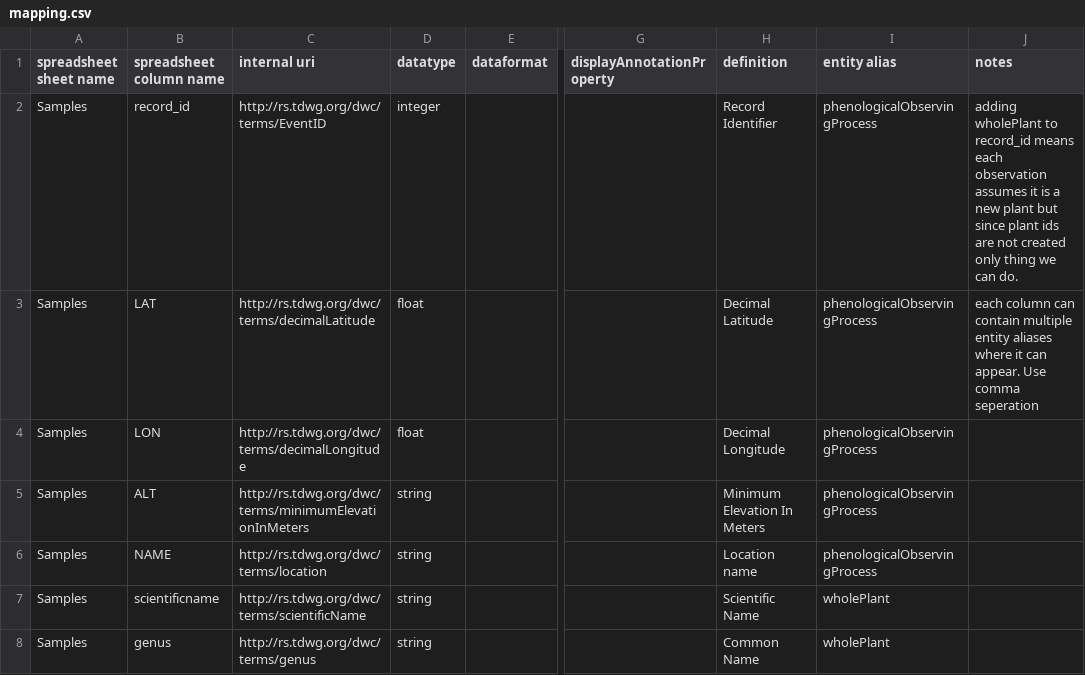
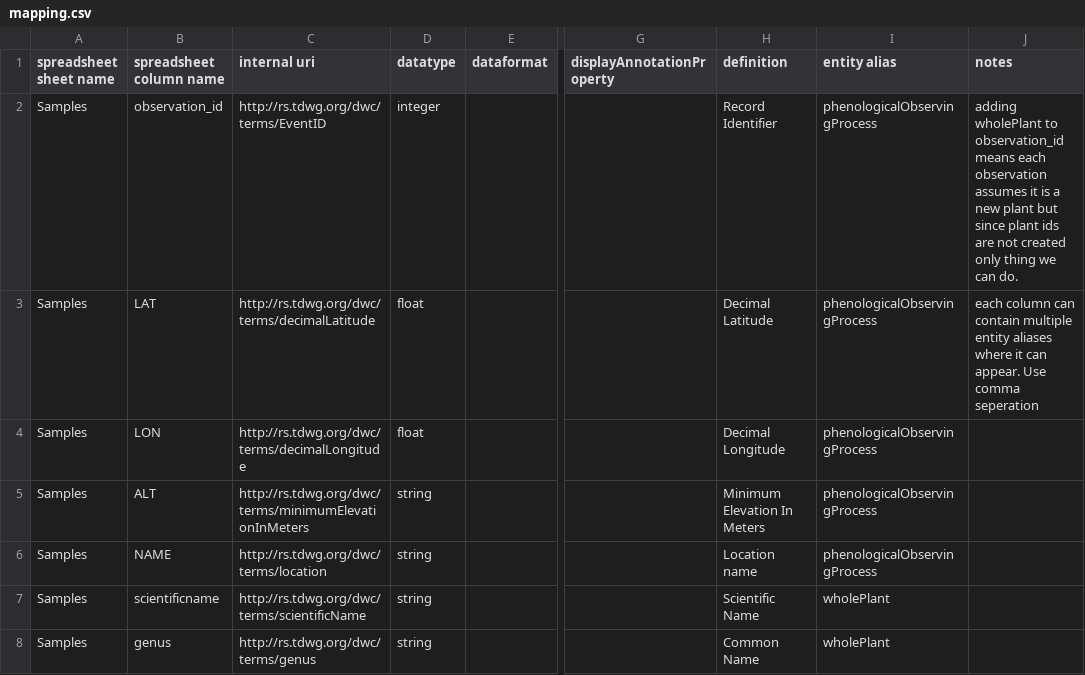
Before and after one commit to edenny/pheno_paper, a CSV file: bin/projects/pep725/config/mapping.csv, drawn as a sheet; only a part is shown, gaps mark what is left out; the diff names each change by its address in the sheet, - before the commit and + after, or states it on an @@ line.

Commit message:
updating pep configuration file record_id validation check should be observation_id

```diff
--- a/bin/projects/pep725/config/mapping.csv
+++ b/bin/projects/pep725/config/mapping.csv
-B2 (spreadsheet column name): record_id
+B2 (spreadsheet column name): observation_id
-J2 (notes): …wholePlant to record_id means each…
+J2 (notes): …wholePlant to observation_id means each…
```
Also changed, not shown: bin/projects/pep725/config/rules.csv, 1 other file.
